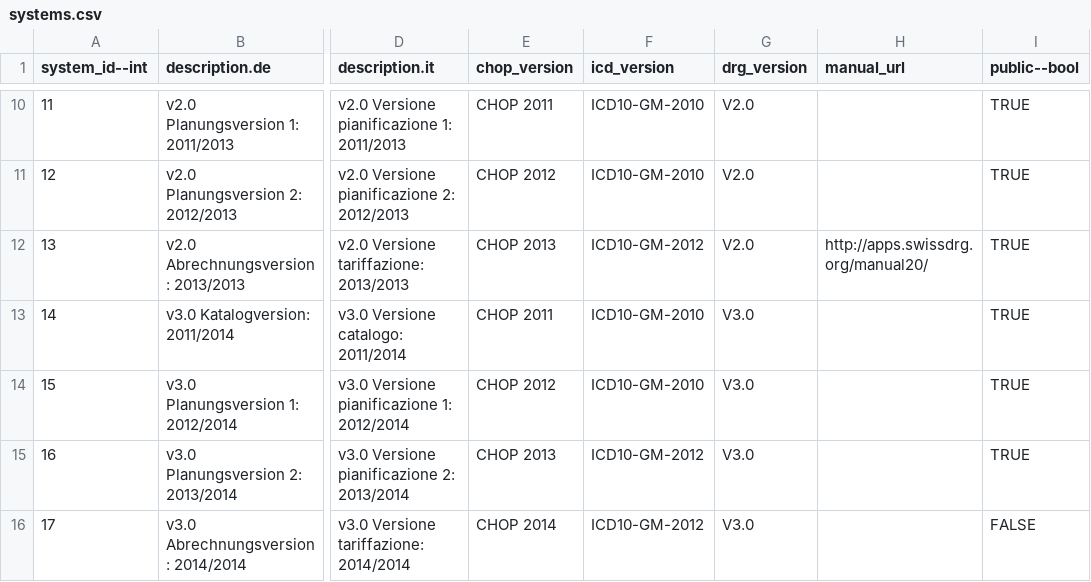
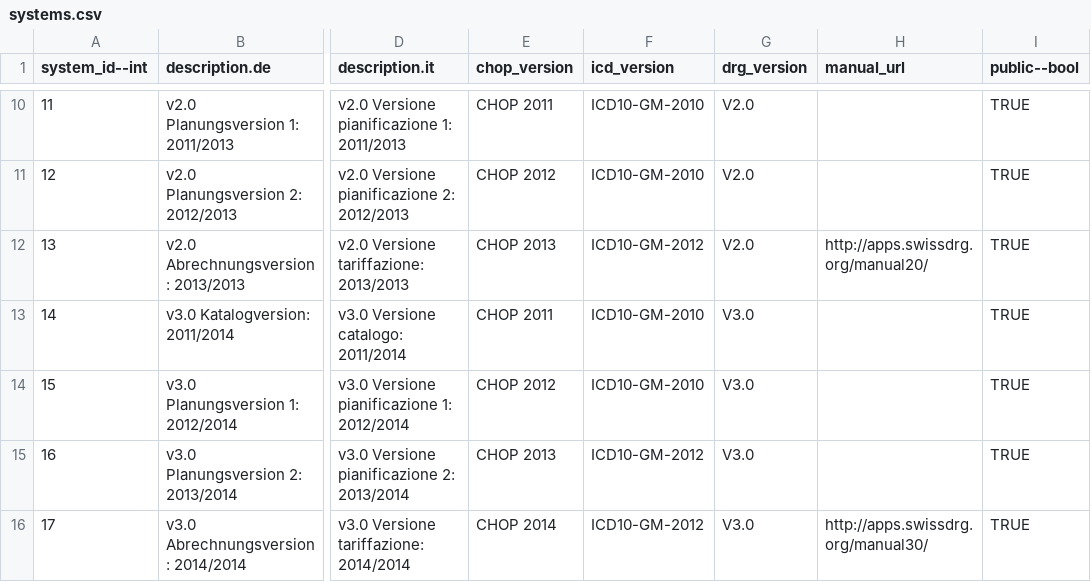
Before and after one commit to swissdrg/webgrouper, a CSV file: db/systems.csv, drawn as a sheet; only a part is shown, gaps mark what is left out; the diff names each change by its address in the sheet, - before the commit and + after, or states it on an @@ line.

Commit message:
made system 17 public and added browsermanual link

```diff
--- a/db/systems.csv
+++ b/db/systems.csv
-H16 (manual_url): (empty)
+H16 (manual_url): http://apps.swissdrg.org/manual30/
-I16 (public--bool): FALSE
+I16 (public--bool): TRUE
```
